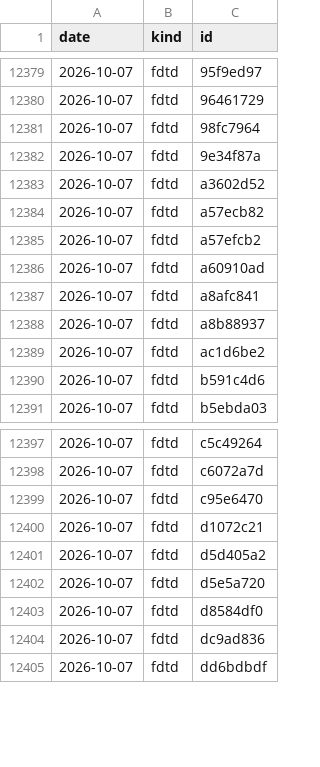
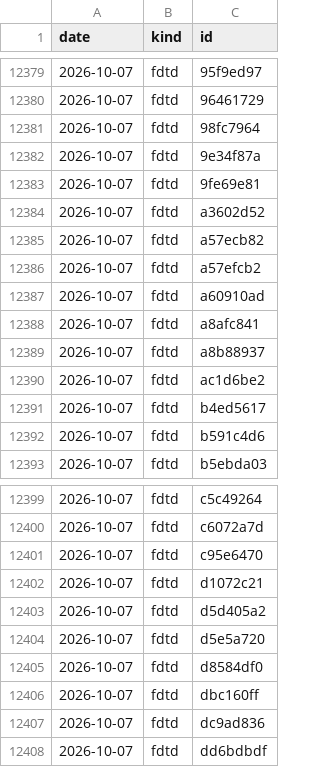
Before and after one commit to yjinyoo/yjinyoo.github.io, a CSV file: assets/data/simulation_runs.csv, drawn as a sheet; only a part is shown, gaps mark what is left out; the diff names each change by its address in the sheet, - before the commit and + after, or states it on an @@ line.

```diff
--- a/assets/data/simulation_runs.csv
+++ b/assets/data/simulation_runs.csv
+row 12383: 2026-10-07 | fdtd | 9fe69e81
+row 12391: 2026-10-07 | fdtd | b4ed5617
+row 12406: 2026-10-07 | fdtd | dbc160ff
```
Also changed, not shown: 3 other files.
